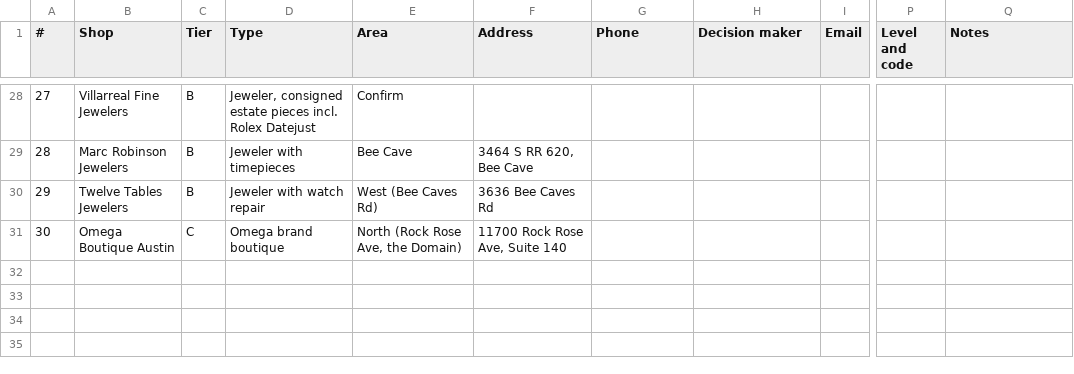
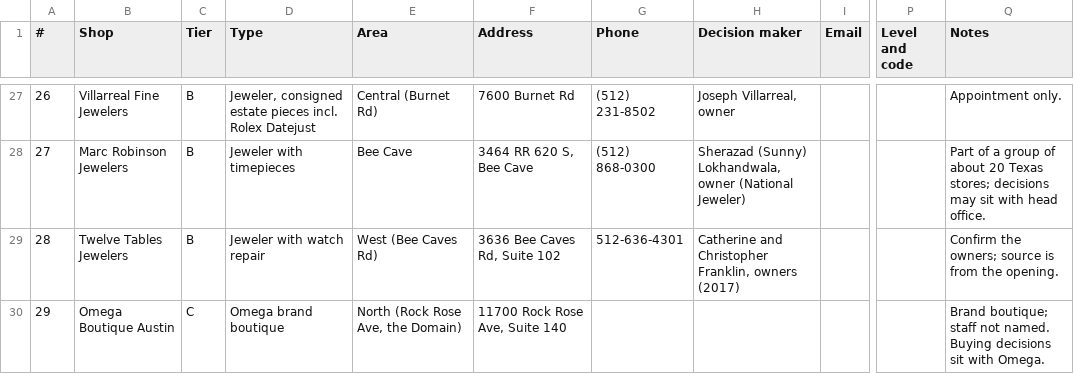
Before and after one commit to mhaddad558-design/ChronoProtect, a CSV file: marketing/austin-prospects.csv, drawn as a sheet; only a part is shown, gaps mark what is left out; addresses are those after the commit; the diff covers the shown part only; the diff names each change by its address in the sheet, - before the commit and + after, or states it on an @@ line.

```diff
--- a/marketing/austin-prospects.csv
+++ b/marketing/austin-prospects.csv
@@ column A (#) renumbered from row 14 down @@
-E27 (Area): Confirm
+E27 (Area): Central (Burnet Rd)
-F27 (Address): (empty)
+F27 (Address): 7600 Burnet Rd
-G27 (Phone): (empty)
+G27 (Phone): (512) 231-8502
-H27 (Decision maker): (empty)
+H27 (Decision maker): Joseph Villarreal, owner
-Q27 (Notes): (empty)
+Q27 (Notes): Appointment only.
-F28 (Address): 3464 S RR 620, Bee Cave
+F28 (Address): 3464 RR 620 S, Bee Cave
-G28 (Phone): (empty)
+G28 (Phone): (512) 868-0300
-H28 (Decision maker): (empty)
+H28 (Decision maker): Sherazad (Sunny) Lokhandwala, owner (National Jeweler)
-Q28 (Notes): (empty)
+Q28 (Notes): Part of a group of about 20 Texas stores; decisions may sit with head office.
-F29 (Address): 3636 Bee Caves Rd
+F29 (Address): 3636 Bee Caves Rd, Suite 102
-G29 (Phone): (empty)
+G29 (Phone): 512-636-4301
-H29 (Decision maker): (empty)
+H29 (Decision maker): Catherine and Christopher Franklin, owners (2017)
-Q29 (Notes): (empty)
+Q29 (Notes): Confirm the owners; source is from the opening.
-Q30 (Notes): (empty)
+Q30 (Notes): Brand boutique; staff not named. Buying decisions sit with Omega.
```
Also changed, not shown: 1 removed row and 61 edited cells elsewhere in this file, 2 other files.
